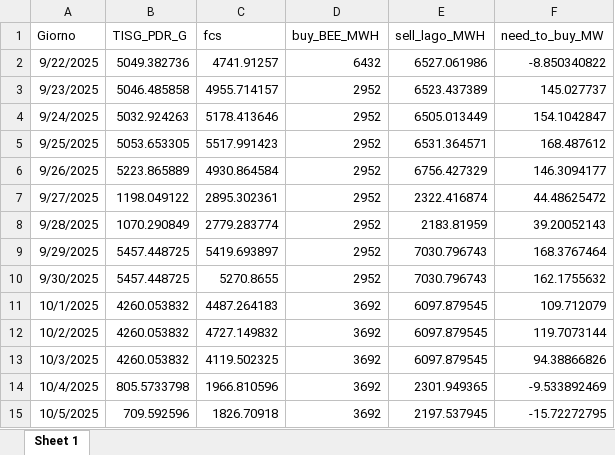
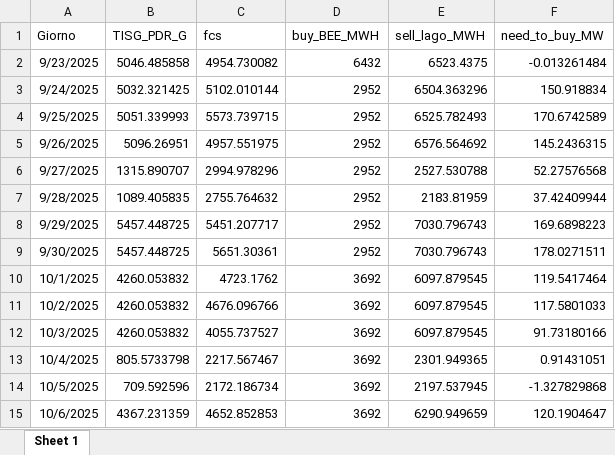
Before and after one commit to Alainpp96/forecastg, an Excel workbook: need_to_buy.xlsx, sheet Sheet 1, drawn as a sheet; values as stored, in another font and other column widths than the file's, no borders; removed rows and columns are numbered as before the commit, all else as after; the diff names each change by its address in the sheet, - before the commit and + after, or states it on an @@ line.

Commit message:
Aggiorno file need_to_buy.xlsx da R

```diff
--- a/need_to_buy.xlsx (sheet Sheet 1)
+++ b/need_to_buy.xlsx (sheet Sheet 1)
-row 2: 9/22/2025 | 5049.382736 | 4741.91257 | 6432 | 6527.061986 | -8.850340822
-C2 (fcs): 4955.714157
+C2 (fcs): 4954.730082
-D2 (buy_BEE_MWH): 2952
+D2 (buy_BEE_MWH): 6432
-E2 (sell_lago_MWH): 6523.437389
+E2 (sell_lago_MWH): 6523.4375
-F2 (need_to_buy_MW): 145.027737
+F2 (need_to_buy_MW): -0.013261484
-B3 (TISG_PDR_G): 5032.924263
+B3 (TISG_PDR_G): 5032.321425
-C3 (fcs): 5178.413646
+C3 (fcs): 5102.010144
-E3 (sell_lago_MWH): 6505.013449
+E3 (sell_lago_MWH): 6504.363296
-F3 (need_to_buy_MW): 154.1042847
+F3 (need_to_buy_MW): 150.918834
-B4 (TISG_PDR_G): 5053.653305
+B4 (TISG_PDR_G): 5051.339993
-C4 (fcs): 5517.991423
+C4 (fcs): 5573.739715
-E4 (sell_lago_MWH): 6531.364571
+E4 (sell_lago_MWH): 6525.782493
-F4 (need_to_buy_MW): 168.487612
+F4 (need_to_buy_MW): 170.6742589
-B5 (TISG_PDR_G): 5223.865889
+B5 (TISG_PDR_G): 5096.26951
-C5 (fcs): 4930.864584
+C5 (fcs): 4957.551975
-E5 (sell_lago_MWH): 6756.427329
+E5 (sell_lago_MWH): 6576.564692
-F5 (need_to_buy_MW): 146.3094177
+F5 (need_to_buy_MW): 145.2436315
-B6 (TISG_PDR_G): 1198.049122
+B6 (TISG_PDR_G): 1315.890707
-C6 (fcs): 2895.302361
+C6 (fcs): 2994.978296
-E6 (sell_lago_MWH): 2322.416874
+E6 (sell_lago_MWH): 2527.530788
-F6 (need_to_buy_MW): 44.48625472
+F6 (need_to_buy_MW): 52.27576568
-B7 (TISG_PDR_G): 1070.290849
+B7 (TISG_PDR_G): 1089.405835
-C7 (fcs): 2779.283774
+C7 (fcs): 2755.764632
-F7 (need_to_buy_MW): 39.20052143
+F7 (need_to_buy_MW): 37.42409944
-C8 (fcs): 5419.693897
+C8 (fcs): 5451.207717
-F8 (need_to_buy_MW): 168.3767464
+F8 (need_to_buy_MW): 169.6898223
-C9 (fcs): 5270.8655
+C9 (fcs): 5651.30361
-F9 (need_to_buy_MW): 162.1755632
+F9 (need_to_buy_MW): 178.0271511
-C10 (fcs): 4487.264183
+C10 (fcs): 4723.1762
-F10 (need_to_buy_MW): 109.712079
+F10 (need_to_buy_MW): 119.5417464
-C11 (fcs): 4727.149832
+C11 (fcs): 4676.096766
-F11 (need_to_buy_MW): 119.7073144
+F11 (need_to_buy_MW): 117.5801033
-C12 (fcs): 4119.502325
+C12 (fcs): 4055.737527
-F12 (need_to_buy_MW): 94.38866826
+F12 (need_to_buy_MW): 91.73180166
-C13 (fcs): 1966.810596
+C13 (fcs): 2217.567467
-F13 (need_to_buy_MW): -9.533892469
+F13 (need_to_buy_MW): 0.91431051
-C14 (fcs): 1826.70918
+C14 (fcs): 2172.186734
-F14 (need_to_buy_MW): -15.72272795
+F14 (need_to_buy_MW): -1.327829868
+row 15: 10/6/2025 | 4367.231359 | 4652.852853 | 3692 | 6290.949659 | 120.1904647
```
